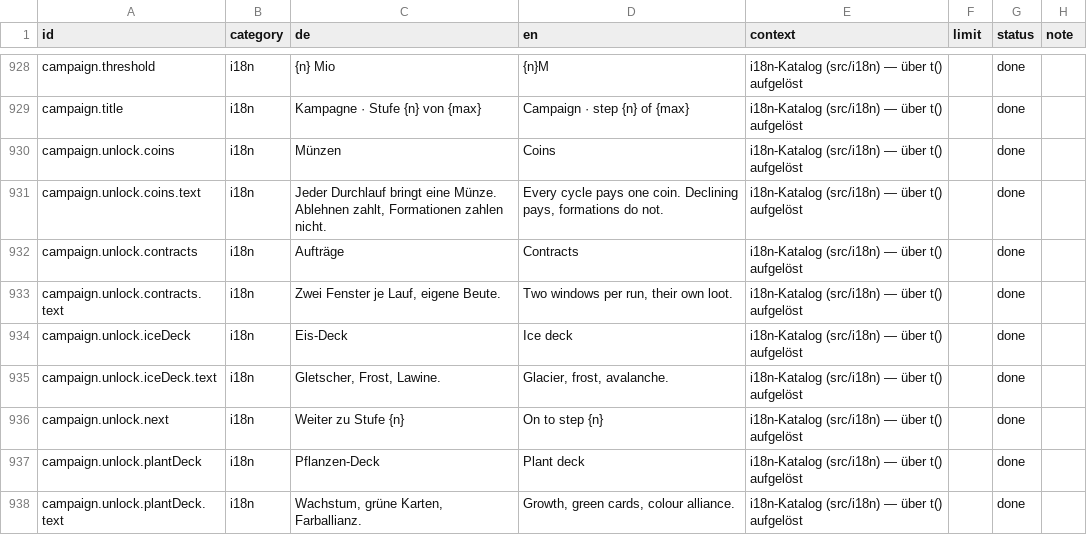
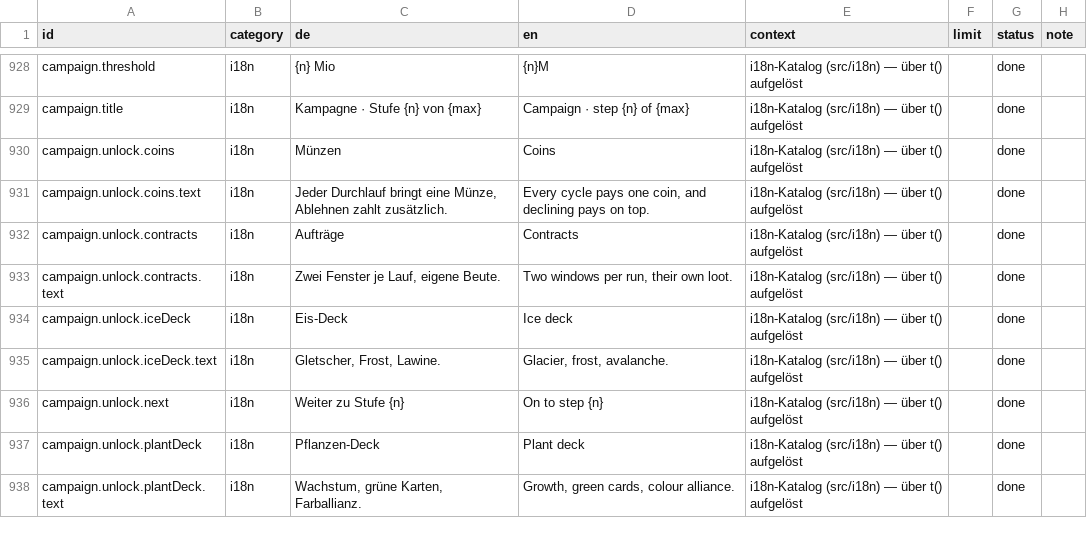
Before and after one commit to GitGudMonkeh/autostich, a CSV file: docs/localization/strings_de_pixi_2026-08-15.csv, drawn as a sheet; only a part is shown, gaps mark what is left out; the diff names each change by its address in the sheet, - before the commit and + after, or states it on an @@ line.

```diff
--- a/docs/localization/strings_de_pixi_2026-08-15.csv
+++ b/docs/localization/strings_de_pixi_2026-08-15.csv
-C931 (de): …bringt eine Münze. Ablehnen zahlt, Formationen zahlen nicht.
+C931 (de): …bringt eine Münze, Ablehnen zahlt zusätzlich.
-D931 (en): …pays one coin. Declining pays, formations do not.
+D931 (en): …pays one coin, and declining pays on top.
```
Also changed, not shown: docs/localization/strings_es.csv, docs/localization/strings_zh-Hans.csv, 4 other files.
